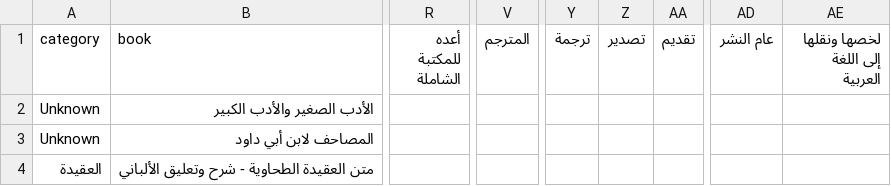
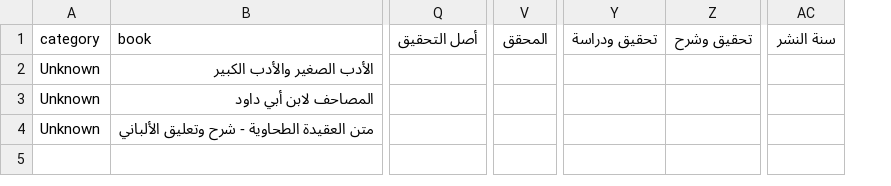
Before and after one commit to farhan281/al-qalam-project, a CSV file: shamela_output/Unknown/Unknown.csv, drawn as a sheet; only a part is shown, gaps mark what is left out; removed rows and columns are numbered as before the commit, all else as after; the diff covers the shown part only; the diff names each change by its address in the sheet, - before the commit and + after, or states it on an @@ line.

```diff
--- a/shamela_output/Unknown/Unknown.csv
+++ b/shamela_output/Unknown/Unknown.csv
+column Q (أصل التحقيق), empty
-column R (أعده للمكتبة الشاملة), empty
-column V (المترجم), empty
+column V (المحقق), empty
-column Y (ترجمة), empty
-column Z (تصدير), empty
-column AA (تقديم), empty
+column Y (تحقيق ودراسة), empty
+column Z (تحقيق وشرح), empty
-column AD (عام النشر), empty
-column AE (لخصها ونقلها إلى اللغة العربية), empty
+column AC (سنة النشر), empty
-A4 (category): العقيدة
+A4 (category): Unknown
```
Also changed, not shown: 4 added columns, 1 removed column and 4 edited cells elsewhere in this file, shamela_output/reports/الأدب.csv, shamela_output/reports/التجويد_والقراءات.csv, 21 other files.
